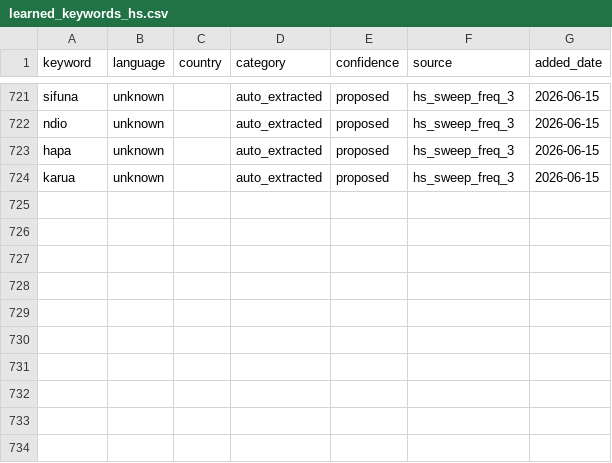
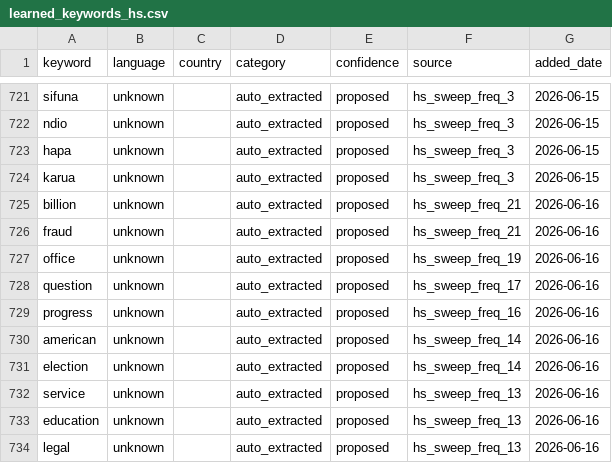
Before and after one commit to KSvend/IRIS, a CSV file: monitoring/autolearn/learned_keywords_hs.csv, drawn as a sheet; only a part is shown, gaps mark what is left out; the diff names each change by its address in the sheet, - before the commit and + after, or states it on an @@ line.

```diff
--- a/monitoring/autolearn/learned_keywords_hs.csv
+++ b/monitoring/autolearn/learned_keywords_hs.csv
+row 725: billion | unknown |  | auto_extracted | proposed | hs_sweep_freq_21 | 2026-06-16
+row 726: fraud | unknown |  | auto_extracted | proposed | hs_sweep_freq_21 | 2026-06-16
+row 727: office | unknown |  | auto_extracted | proposed | hs_sweep_freq_19 | 2026-06-16
+row 728: question | unknown |  | auto_extracted | proposed | hs_sweep_freq_17 | 2026-06-16
+row 729: progress | unknown |  | auto_extracted | proposed | hs_sweep_freq_16 | 2026-06-16
+row 730: american | unknown |  | auto_extracted | proposed | hs_sweep_freq_14 | 2026-06-16
+row 731: election | unknown |  | auto_extracted | proposed | hs_sweep_freq_14 | 2026-06-16
+row 732: service | unknown |  | auto_extracted | proposed | hs_sweep_freq_13 | 2026-06-16
+row 733: education | unknown |  | auto_extracted | proposed | hs_sweep_freq_13 | 2026-06-16
+row 734: legal | unknown |  | auto_extracted | proposed | hs_sweep_freq_13 | 2026-06-16
```
Also changed, not shown: monitoring/autolearn/narrative_discoveries.csv, monitoring/autolearn/toxic_handles.csv, 9 other files.
